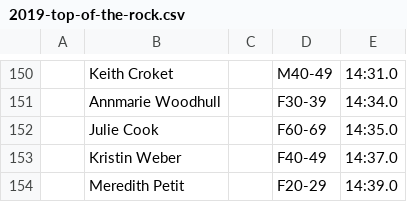
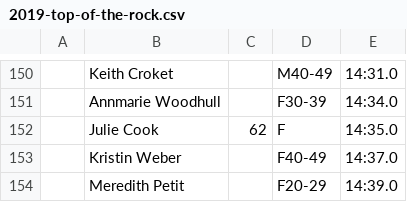
Before and after one commit to davidhanley/RaceScoring, a CSV file: data/2019-top-of-the-rock.csv, drawn as a sheet; only a part is shown, gaps mark what is left out; the diff names each change by its address in the sheet, - before the commit and + after, or states it on an @@ line.

Commit message:
added age for julie cook

```diff
--- a/data/2019-top-of-the-rock.csv
+++ b/data/2019-top-of-the-rock.csv
-C152: (empty)
+C152: 62
-D152: F60-69
+D152: F
```
